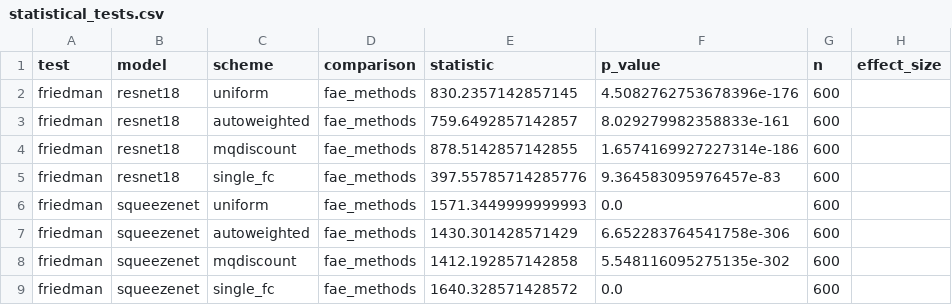
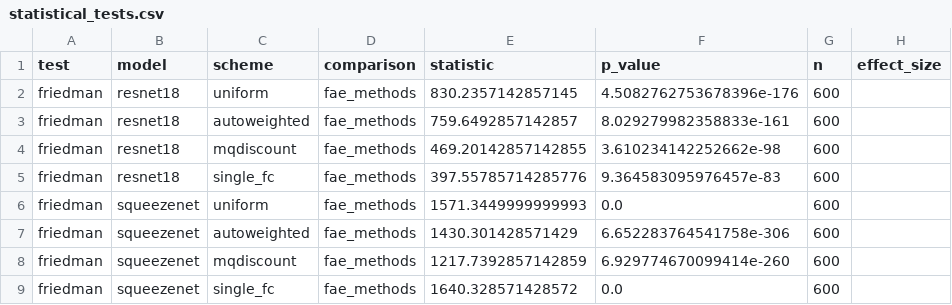
Before and after one commit to dawkopagh/fae-metrics-master-thesis, a CSV file: results/statistical_tests.csv, drawn as a sheet; only a part is shown; the diff names each change by its address in the sheet, - before the commit and + after, or states it on an @@ line.

```diff
--- a/results/statistical_tests.csv
+++ b/results/statistical_tests.csv
-E4 (statistic): 878.5142857142855
+E4 (statistic): 469.20142857142855
-F4 (p_value): 1.6574169927227314e-186
+F4 (p_value): 3.610234142252662e-98
-E8 (statistic): 1412.192857142858
+E8 (statistic): 1217.7392857142859
-F8 (p_value): 5.548116095275135e-302
+F8 (p_value): 6.929774670099414e-260
```
Also changed, not shown: results/cd_summary.csv, results/meta_evaluation_reliability.csv, 17 other files.
